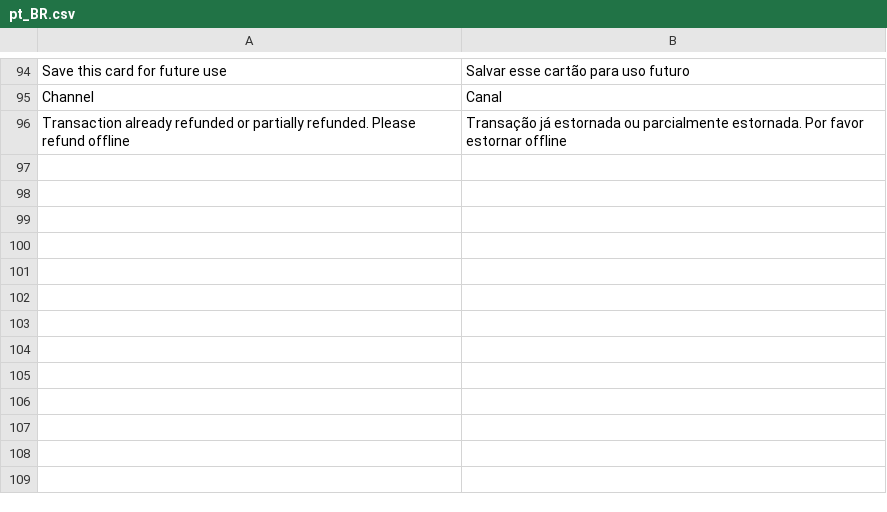
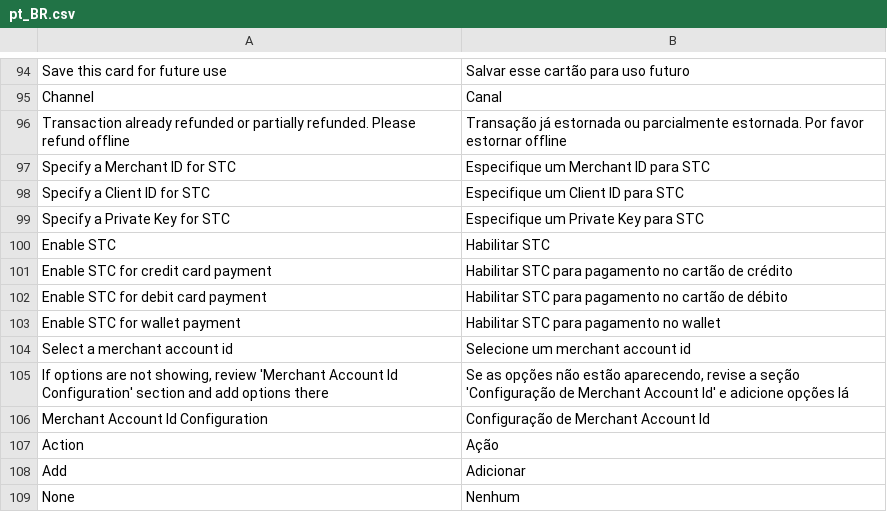
Before and after one commit to br-paypaldev/magento2-bt-module, a CSV file: i18n/pt_BR.csv, drawn as a sheet; only a part is shown, gaps mark what is left out; the diff names each change by its address in the sheet, - before the commit and + after, or states it on an @@ line.

Commit message:
Added MAIDs to payment transaction. Added line items and Shipping Address Data.

```diff
--- a/i18n/pt_BR.csv
+++ b/i18n/pt_BR.csv
+row 97: Specify a Merchant ID for STC | Especifique um Merchant ID para STC
+row 98: Specify a Client ID for STC | Especifique um Client ID para STC
+row 99: Specify a Private Key for STC | Especifique um Private Key para STC
+row 100: Enable STC | Habilitar STC
+row 101: Enable STC for credit card payment | Habilitar STC para pagamento no cartão de crédito
+row 102: Enable STC for debit card payment | Habilitar STC para pagamento no cartão de débito
+row 103: Enable STC for wallet payment | Habilitar STC para pagamento no wallet
+row 104: Select a merchant account id | Selecione um merchant account id
+row 105: If options are not showing, review 'Merchant Account Id Configuration' section and add options there | Se as opções não estão aparecendo, revise a seção 'Configuração de Merchant Account Id' e adicione opções lá
+row 106: Merchant Account Id Configuration | Configuração de Merchant Account Id
+row 107: Action | Ação
+row 108: Add | Adicionar
+row 109: None | Nenhum
```
Also changed, not shown: 50 other files.
